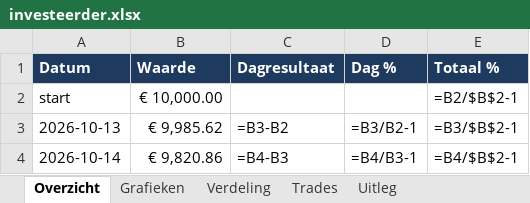
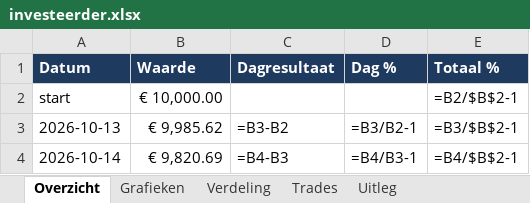
Before and after one commit to Sewpersonic/trend-agent, an Excel workbook: rapporten/voorbeeld/investeerder.xlsx, sheet Overzicht, drawn as a sheet; values as stored, in another font and other column widths than the file's, no borders; formulas without a stored value are shown as written; the diff names each change by its address in the sheet, - before the commit and + after, or states it on an @@ line.

```diff
--- a/rapporten/voorbeeld/investeerder.xlsx (sheet Overzicht)
+++ b/rapporten/voorbeeld/investeerder.xlsx (sheet Overzicht)
-B4 (Waarde): € 9,820.86
+B4 (Waarde): € 9,820.69
```
Also changed, not shown: sheet Grafieken, charts or pictures, rapporten/voorbeeld/dagrapport.xlsx, rapporten/voorbeeld/trend-agent.xlsx, 15 other files.
